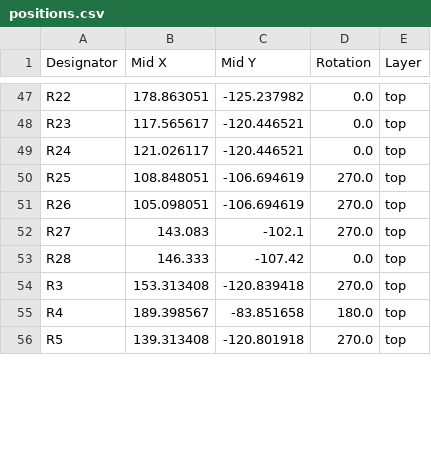
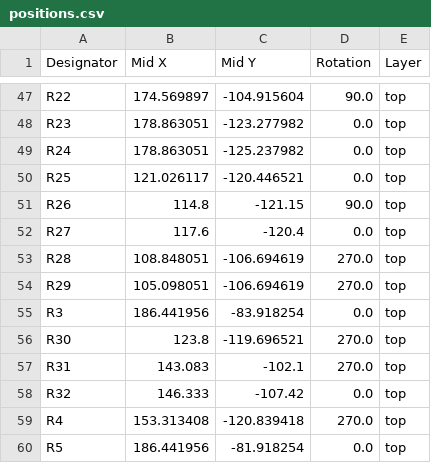
Before and after one commit to KOUNOLAB/patchwork-devboard, a CSV file: Outputs/positions.csv, drawn as a sheet; only a part is shown, gaps mark what is left out; addresses are those after the commit; the diff covers the shown part only; the diff names each change by its address in the sheet, - before the commit and + after, or states it on an @@ line.

```diff
--- a/Outputs/positions.csv
+++ b/Outputs/positions.csv
-B47 (Mid X): 178.863051
+B47 (Mid X): 174.569897
-C47 (Mid Y): -125.237982
+C47 (Mid Y): -104.915604
-D47 (Rotation): 0.0
+D47 (Rotation): 90.0
-B48 (Mid X): 117.565617
+B48 (Mid X): 178.863051
-C48 (Mid Y): -120.446521
+C48 (Mid Y): -123.277982
-B49 (Mid X): 121.026117
+B49 (Mid X): 178.863051
-C49 (Mid Y): -120.446521
+C49 (Mid Y): -125.237982
-B50 (Mid X): 108.848051
+B50 (Mid X): 121.026117
-C50 (Mid Y): -106.694619
+C50 (Mid Y): -120.446521
-D50 (Rotation): 270.0
+D50 (Rotation): 0.0
-B51 (Mid X): 105.098051
+B51 (Mid X): 114.8
-C51 (Mid Y): -106.694619
+C51 (Mid Y): -121.15
-D51 (Rotation): 270.0
+D51 (Rotation): 90.0
-B52 (Mid X): 143.083
+B52 (Mid X): 117.6
-C52 (Mid Y): -102.1
+C52 (Mid Y): -120.4
-D52 (Rotation): 270.0
+D52 (Rotation): 0.0
-B53 (Mid X): 146.333
+B53 (Mid X): 108.848051
-C53 (Mid Y): -107.42
+C53 (Mid Y): -106.694619
-D53 (Rotation): 0.0
+D53 (Rotation): 270.0
+row 54: R29 | 105.098051 | -106.694619 | 270.0 | top
-B55 (Mid X): 153.313408
+B55 (Mid X): 186.441956
-C55 (Mid Y): -120.839418
+C55 (Mid Y): -83.918254
-D55 (Rotation): 270.0
+D55 (Rotation): 0.0
+row 56: R30 | 123.8 | -119.696521 | 270.0 | top
+row 57: R31 | 143.083 | -102.1 | 270.0 | top
+row 58: R32 | 146.333 | -107.42 | 0.0 | top
-B59 (Mid X): 189.398567
+B59 (Mid X): 153.313408
-C59 (Mid Y): -83.851658
+C59 (Mid Y): -120.839418
-D59 (Rotation): 180.0
+D59 (Rotation): 270.0
-B60 (Mid X): 139.313408
+B60 (Mid X): 186.441956
-C60 (Mid Y): -120.801918
+C60 (Mid Y): -81.918254
-D60 (Rotation): 270.0
+D60 (Rotation): 0.0
```
Also changed, not shown: 46 edited cells elsewhere in this file, Outputs/bom.csv, Outputs/designators.csv, 5 other files.
